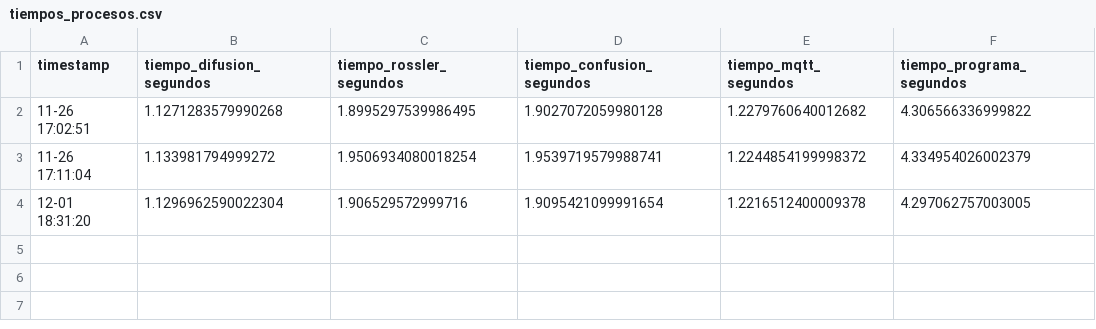
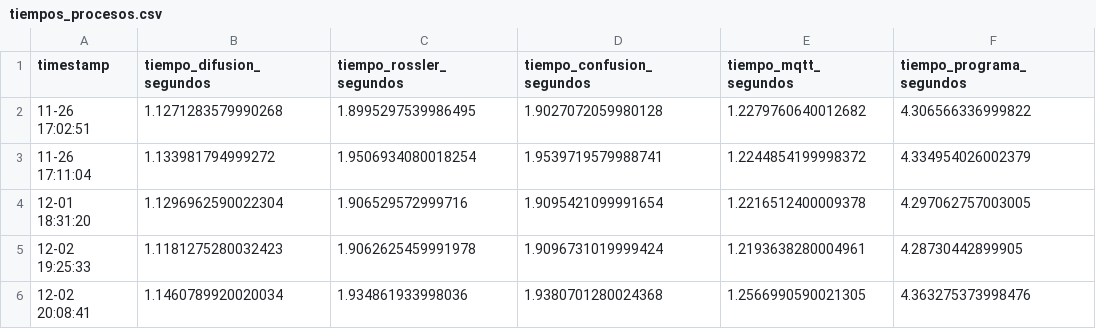
Before and after one commit to ErgoWT/CifradoMaster, a CSV file: CifradoTLS_KEYSTREAM/tiempos_procesos.csv, drawn as a sheet.

```diff
--- a/CifradoTLS_KEYSTREAM/tiempos_procesos.csv
+++ b/CifradoTLS_KEYSTREAM/tiempos_procesos.csv
@@ -4 +4,3 @@ timestamp,tiempo_difusion_segundos,tiempo_rossler_segundos,tiempo_confusion_segu
 12-01 18:31:20,1.1296962590022304,1.906529572999716,1.9095421099991654,1.2216512400009378,4.297062757003005
+12-02 19:25:33,1.1181275280032423,1.9062625459991978,1.9096731019999424,1.2193638280004961,4.28730442899905
+12-02 20:08:41,1.1460789920020034,1.934861933998036,1.9380701280024368,1.2566990590021305,4.363275373998476
```
Also changed, not shown: 2 other files.
